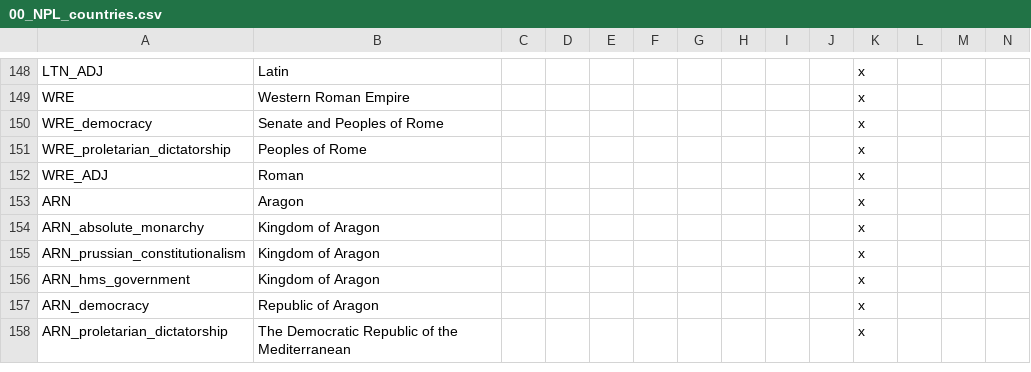
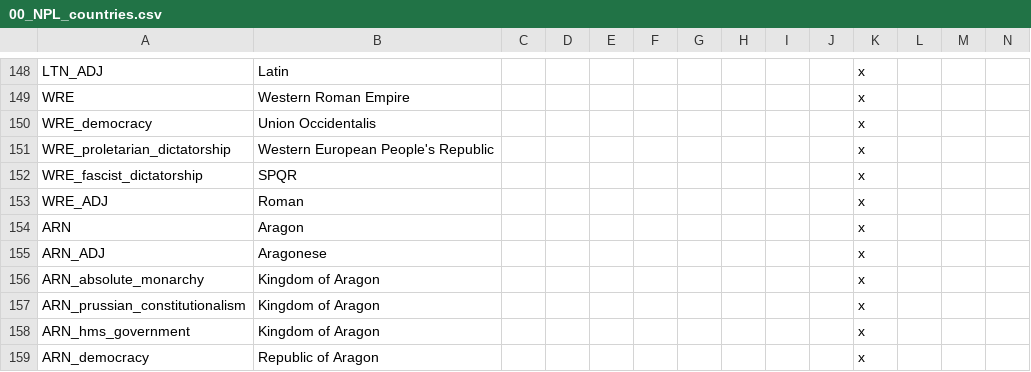
Before and after one commit to Bismarckingit/Napoleons-Legacy-Revitalized, a CSV file: Napoleon's Legacy/localisation/00_NPL_countries.csv, drawn as a sheet; only a part is shown, gaps mark what is left out; the shorter side is filled out with more unchanged rows; rows hold the shown columns only; the diff names each change by its address in the sheet, - before the commit and + after, or states it on an @@ line.

Commit message:
Localization update

```diff
--- a/Napoleon's Legacy/localisation/00_NPL_countries.csv
+++ b/Napoleon's Legacy/localisation/00_NPL_countries.csv
-B150: Senate and Peoples of Rome
+B150: Union Occidentalis
-B151: Peoples of Rome
+B151: Western European People's Republic
+row 152: WRE_fascist_dictatorship | SPQR |  |  |  |  |  |  |  |  | x
+row 155: ARN_ADJ | Aragonese |  |  |  |  |  |  |  |  | x
```
